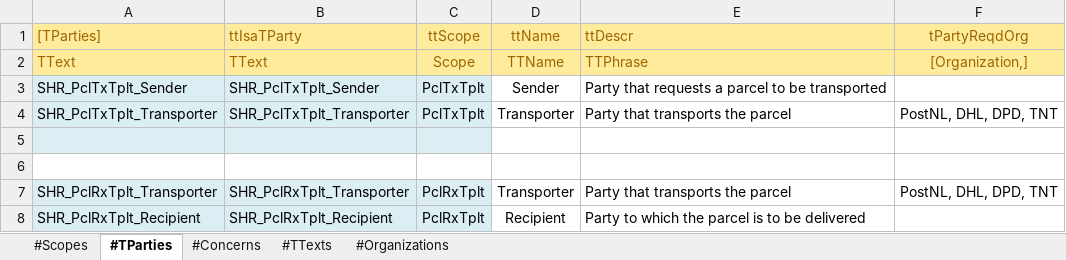
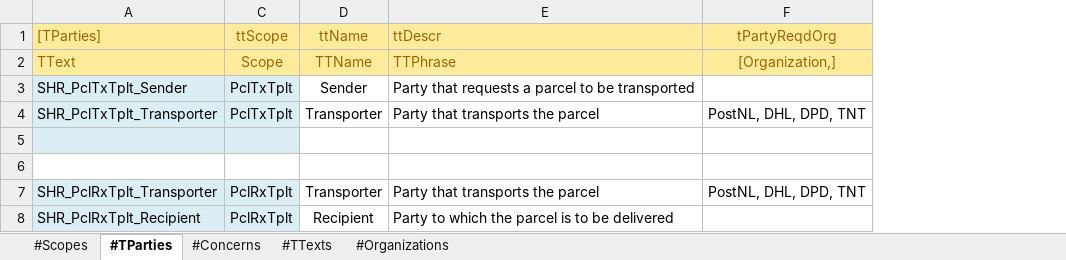
Before and after one commit to AmpersandTarski/ampersand-models, an Excel workbook: MPTrx/_Parcel Transportation.xlsx, sheet #TParties, drawn as a sheet; values as stored, in another font and other column widths than the file's, no borders; the diff names each change by its address in the sheet, - before the commit and + after, or states it on an @@ line.

```diff
--- a/MPTrx/_Parcel Transportation.xlsx (sheet #TParties)
+++ b/MPTrx/_Parcel Transportation.xlsx (sheet #TParties)
@@ column B (ttIsaTParty) hidden, rows 2-8: TText | SHR_PclTxTplt_Sender | SHR_PclTxTplt_Transporter |  |  | SHR_PclRxTplt_Transporter | SHR_PclRxTplt_Recipient @@
```
Also changed, not shown: sheet #Scopes, sheet #Concerns, sheet #TTexts, 5 other files.
